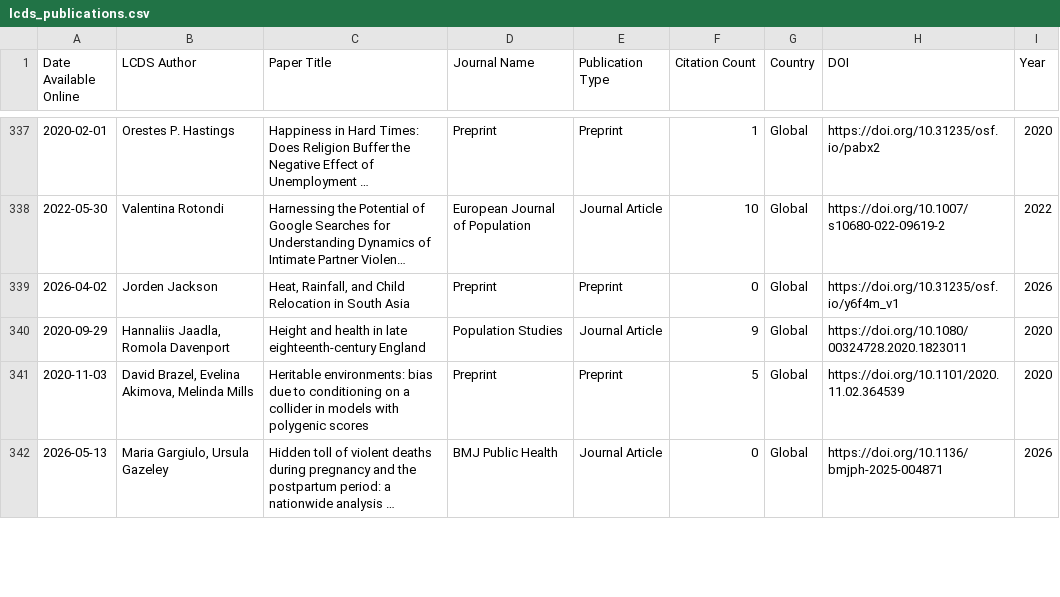
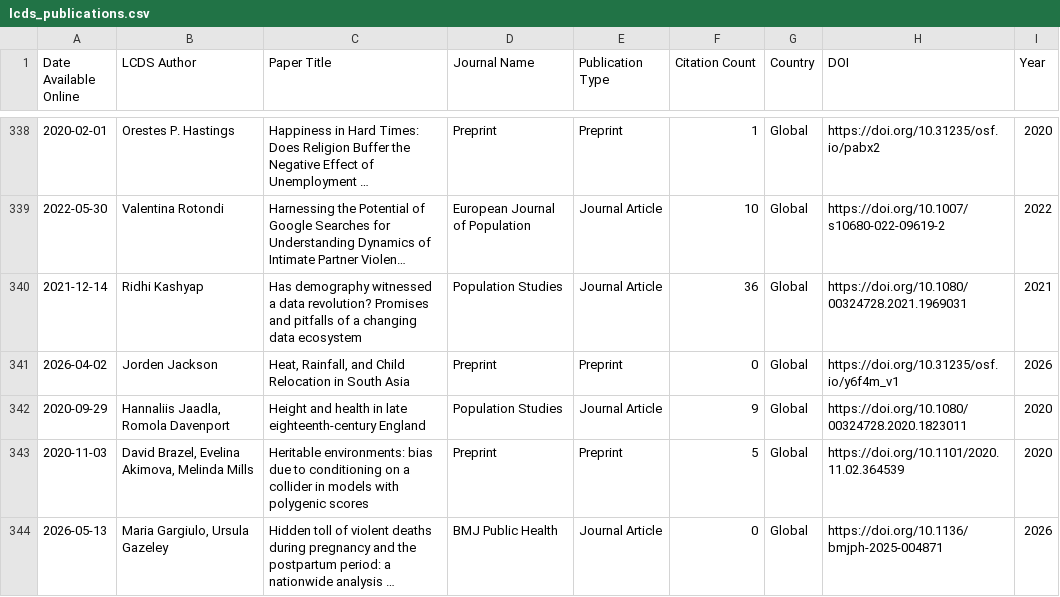
Before and after one commit to shamshxis/lcds-pubstracker, a CSV file: data/lcds_publications.csv, drawn as a sheet; only a part is shown, gaps mark what is left out; long unchanged cells end in …; the diff covers the shown part only; the diff names each change by its address in the sheet, - before the commit and + after, or states it on an @@ line.

```diff
--- a/data/lcds_publications.csv
+++ b/data/lcds_publications.csv
+row 340: 2021-12-14 | Ridhi Kashyap | Has demography witnessed a data revolution? Promises and pitfalls of a changing data ecosystem | Population Studies | Journal Article | 36 | Global | https://doi.org/10.1080/00324728.2021.1969031 | 2021
```
Also changed, not shown: 4 added rows and 121 edited cells elsewhere in this file.
